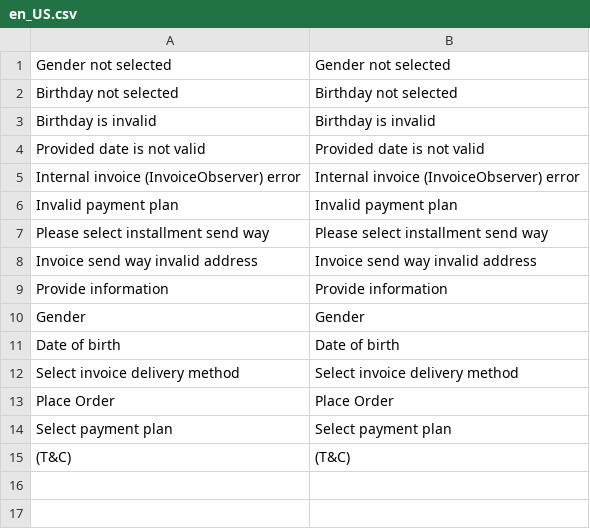
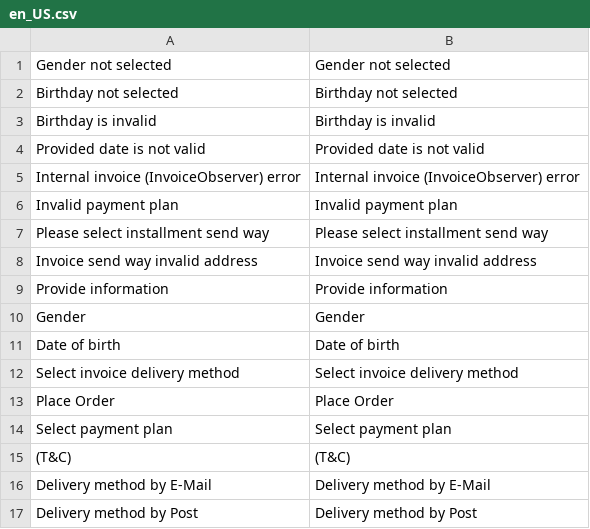
Before and after one commit to istgin/ByjunoMagento2, a CSV file: i18n/en_US.csv, drawn as a sheet.

```diff
--- a/i18n/en_US.csv
+++ b/i18n/en_US.csv
@@ -15 +15,3 @@
 "(T&C)", "(T&C)"
+"Delivery method by E-Mail", "Delivery method by E-Mail"
+"Delivery method by Post", "Delivery method by Post"
```
Also changed, not shown: i18n/de_CH.csv, i18n/de_DE.csv, 5 other files.
